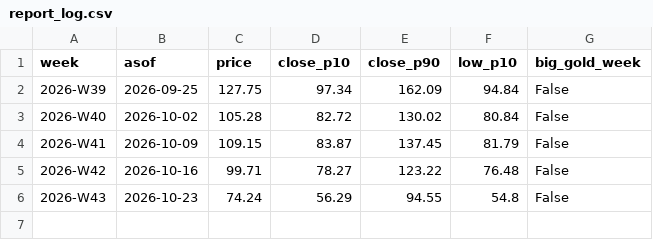
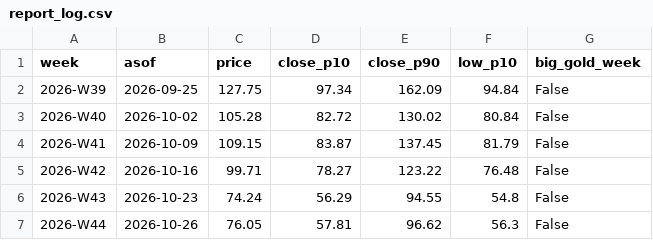
Before and after one commit to royrahal7/gdxu-report, a CSV file: report_log.csv, drawn as a sheet; the diff names each change by its address in the sheet, - before the commit and + after, or states it on an @@ line.

```diff
--- a/report_log.csv
+++ b/report_log.csv
+row 7: 2026-W44 | 2026-10-26 | 76.05 | 57.81 | 96.62 | 56.3 | False
```
Also changed, not shown: daily_log.csv, 1 other file.
